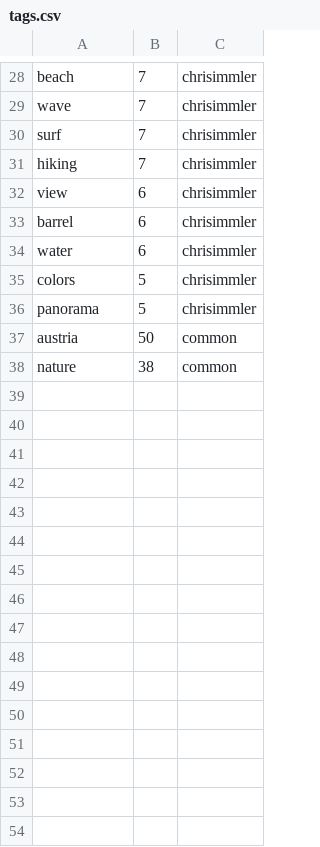
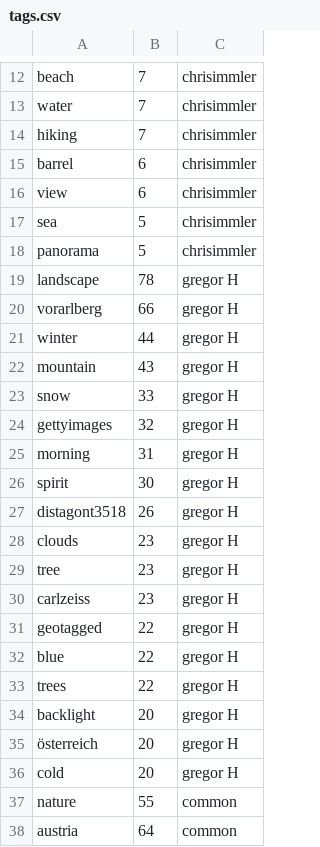
Before and after one commit to haojing9058/FlickrMatch, a CSV file: static/tags.csv, drawn as a sheet; only a part is shown, gaps mark what is left out; removed rows and columns are numbered as before the commit, all else as after; the diff covers the shown part only; the diff names each change by its address in the sheet, - before the commit and + after, or states it on an @@ line.

```diff
--- a/static/tags.csv
+++ b/static/tags.csv
-A13: wave
+A13: water
-row 30: surf | 7 | chrisimmler
@@ row 33 moved to row 15: barrel @@
-row 34: water | 6 | chrisimmler
-A17: colors
+A17: sea
-row 37: austria | 50 | common
+row 19: landscape | 78 | gregor H
+row 20: vorarlberg | 66 | gregor H
+row 21: winter | 44 | gregor H
+row 22: mountain | 43 | gregor H
+row 23: snow | 33 | gregor H
+row 24: gettyimages | 32 | gregor H
+row 25: morning | 31 | gregor H
+row 26: spirit | 30 | gregor H
+row 27: distagont3518 | 26 | gregor H
+row 28: clouds | 23 | gregor H
+row 29: tree | 23 | gregor H
+row 30: carlzeiss | 23 | gregor H
+row 31: geotagged | 22 | gregor H
+row 32: blue | 22 | gregor H
+row 33: trees | 22 | gregor H
+row 34: backlight | 20 | gregor H
+row 35: österreich | 20 | gregor H
+row 36: cold | 20 | gregor H
-B37: 38
+B37: 55
+row 38: austria | 64 | common
```
Also changed, not shown: 2 added rows, 18 removed rows, 1 moved row and 1 edited cell elsewhere in this file, static/geo.csv, 15 other files.
